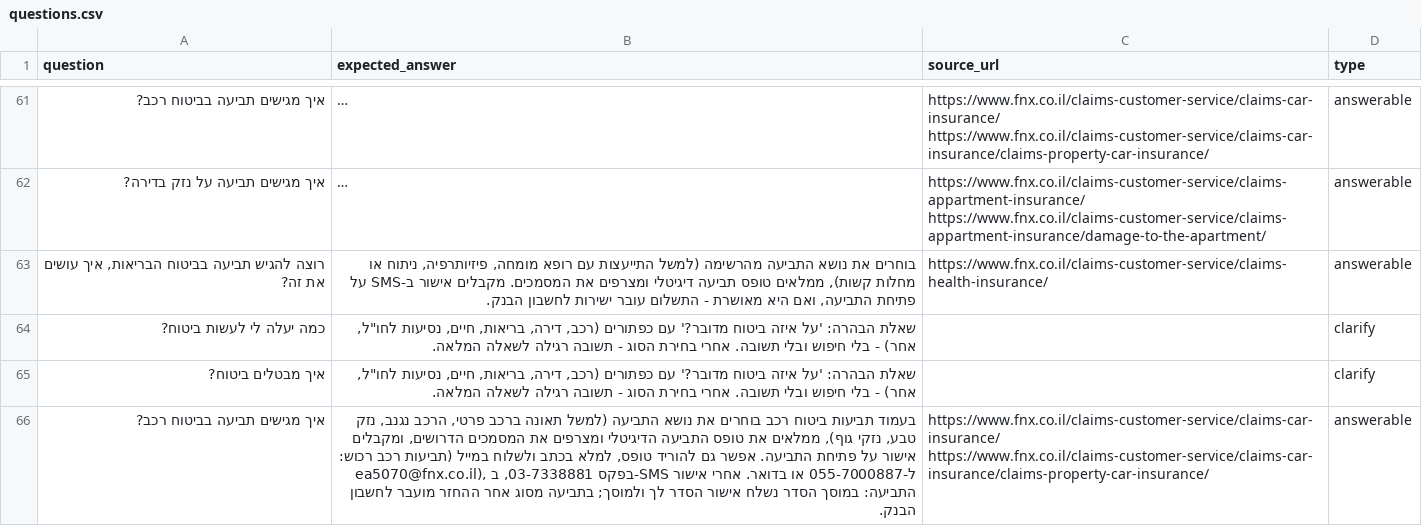
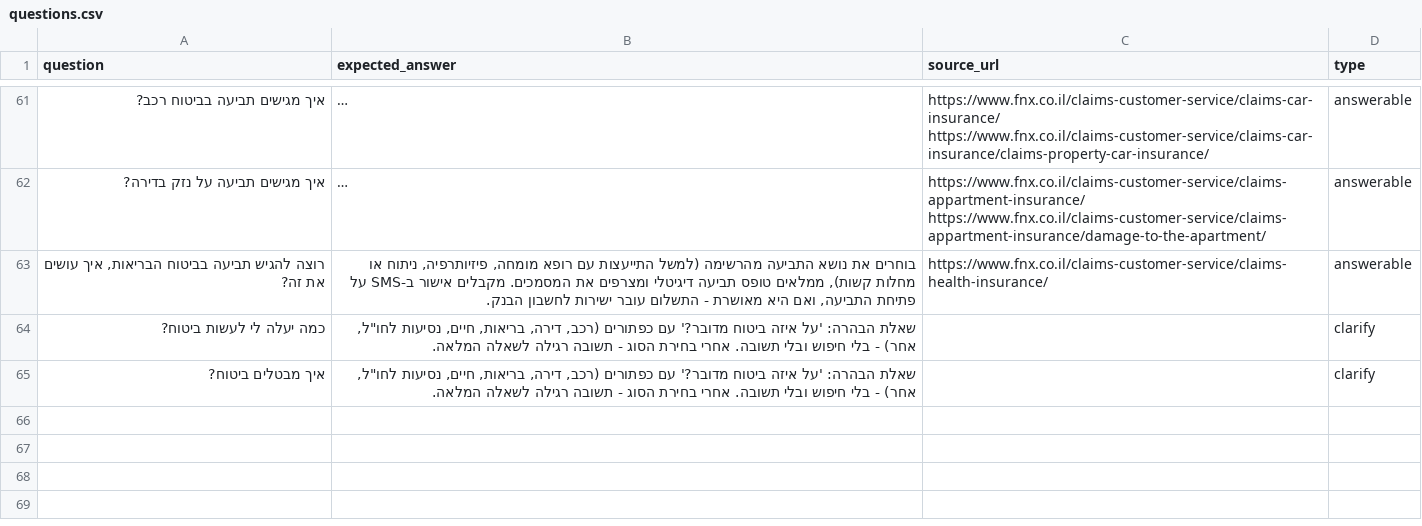
Before and after one commit to RivkaBarashi/Phoenix-Bot, a CSV file: data/questions.csv, drawn as a sheet; only a part is shown, gaps mark what is left out; long unchanged cells end in …; the diff covers the shown part only; the diff names each change by its address in the sheet, - before the commit and + after, or states it on an @@ line.

```diff
--- a/data/questions.csv
+++ b/data/questions.csv
-row 66: איך מגישים תביעה בביטוח רכב? | בעמוד תביעות ביטוח רכב בוחרים את נושא התביעה (למשל תאונה ברכב פרטי, הרכב נגנב, נזק טבע, נזקי גוף), ממלאים את טופס התביעה הדיגיטלי ומצרפים את המסמכים הדרושים, ומקבלים אישור על פתיחת התביעה. אפשר גם להוריד טופס, למלא בכתב ולשלוח במייל (תביעות רכב רכוש: ea5070@fnx.co.il), בפקס 03-7338881, ב-SMS ל-055-7000887 או בדואר. אחרי אישור התביעה: במוסך הסדר נשלח אישור הסדר לך ולמוסך; בתביעה מסוג אחר ההחזר מועבר לחשבון הבנק. | https://www.fnx.co.il/claims-customer-service/claims-car-insurance/ https://www.fnx.co.il/claims-customer-service/claims-car-insurance/claims-property-car-insurance/ | answerable
```
Also changed, not shown: 3 removed rows elsewhere in this file.
